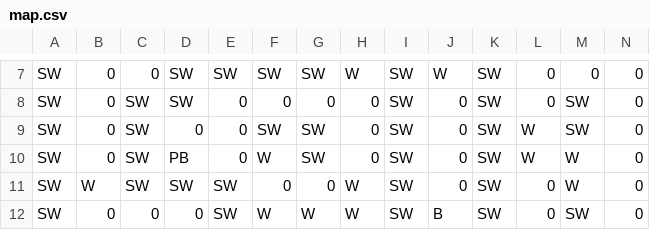
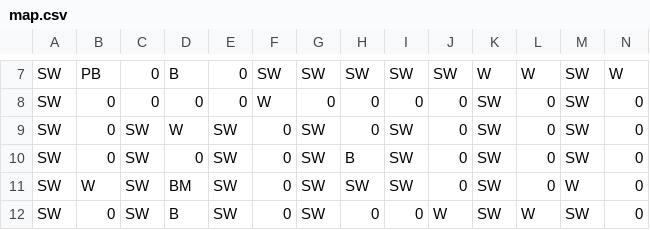
Before and after one commit to Nitiwat-owen/2110215-ProgMeth-Project, a CSV file: res/map.csv, drawn as a sheet; only a part is shown, gaps mark what is left out; the diff covers the shown part only; the diff names each change by its address in the sheet, - before the commit and + after, or states it on an @@ line.

```diff
--- a/res/map.csv
+++ b/res/map.csv
-B7: 0
+B7: PB
-D7: SW
+D7: B
-E7: SW
+E7: 0
-H7: W
+H7: SW
-J7: W
+J7: SW
-K7: SW
+K7: W
-L7: 0
+L7: W
-M7: 0
+M7: SW
-N7: 0
+N7: W
-C8: SW
+C8: 0
-D8: SW
+D8: 0
-F8: 0
+F8: W
-I8: SW
+I8: 0
-D9: 0
+D9: W
-E9:E10: 0
+E9:E10: SW
-F9: SW
+F9: 0
-L9:L10: W
+L9:L10: 0
-D10: PB
+D10: 0
-F10: W
+F10: 0
-H10: 0
+H10: B
-M10: W
+M10: SW
-D11: SW
+D11: BM
-G11: 0
+G11: SW
-H11: W
+H11: SW
-C12: 0
+C12: SW
-D12: 0
+D12: B
-F12: W
+F12: 0
-G12: W
+G12: SW
-H12: W
+H12: 0
-I12: SW
+I12: 0
-J12: B
+J12: W
-L12: 0
+L12: W
```
Also changed, not shown: 41 edited cells elsewhere in this file, 2 other files.
